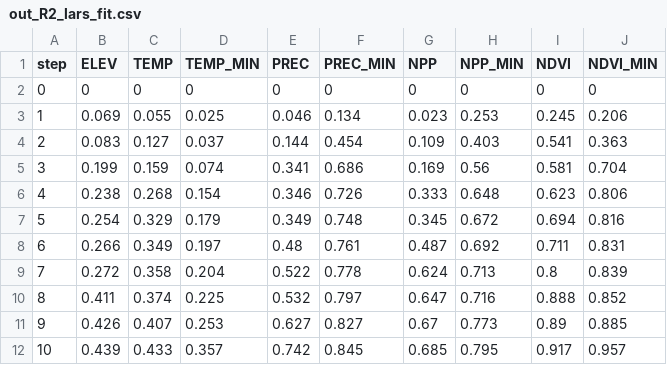
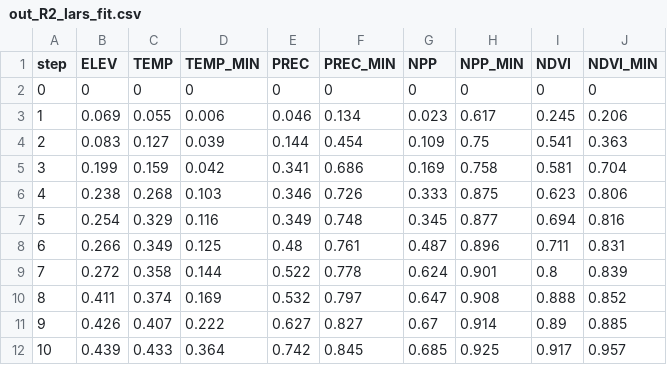
Before and after one commit to zliobaite/paper-Kenya-parks, a CSV file: working_data/out_R2_lars_fit.csv, drawn as a sheet.

```diff
--- a/working_data/out_R2_lars_fit.csv
+++ b/working_data/out_R2_lars_fit.csv
@@ -2,11 +2,11 @@ step	ELEV	TEMP	TEMP_MIN	PREC	PREC_MIN	NPP	NPP_MIN	NDVI	NDVI_MIN
 0	0	0	0	0	0	0	0	0	0
-1	0.069	0.055	0.025	0.046	0.134	0.023	0.253	0.245	0.206
-2	0.083	0.127	0.037	0.144	0.454	0.109	0.403	0.541	0.363
-3	0.199	0.159	0.074	0.341	0.686	0.169	0.56	0.581	0.704
-4	0.238	0.268	0.154	0.346	0.726	0.333	0.648	0.623	0.806
-5	0.254	0.329	0.179	0.349	0.748	0.345	0.672	0.694	0.816
-6	0.266	0.349	0.197	0.48	0.761	0.487	0.692	0.711	0.831
-7	0.272	0.358	0.204	0.522	0.778	0.624	0.713	0.8	0.839
-8	0.411	0.374	0.225	0.532	0.797	0.647	0.716	0.888	0.852
-9	0.426	0.407	0.253	0.627	0.827	0.67	0.773	0.89	0.885
-10	0.439	0.433	0.357	0.742	0.845	0.685	0.795	0.917	0.957
+1	0.069	0.055	0.006	0.046	0.134	0.023	0.617	0.245	0.206
+2	0.083	0.127	0.039	0.144	0.454	0.109	0.75	0.541	0.363
+3	0.199	0.159	0.042	0.341	0.686	0.169	0.758	0.581	0.704
+4	0.238	0.268	0.103	0.346	0.726	0.333	0.875	0.623	0.806
+5	0.254	0.329	0.116	0.349	0.748	0.345	0.877	0.694	0.816
+6	0.266	0.349	0.125	0.48	0.761	0.487	0.896	0.711	0.831
+7	0.272	0.358	0.144	0.522	0.778	0.624	0.901	0.8	0.839
+8	0.411	0.374	0.169	0.532	0.797	0.647	0.908	0.888	0.852
+9	0.426	0.407	0.222	0.627	0.827	0.67	0.914	0.89	0.885
+10	0.439	0.433	0.364	0.742	0.845	0.685	0.925	0.917	0.957
```
Also changed, not shown: input_data/data_climate.csv, working_data/data_all.csv, 31 other files.
